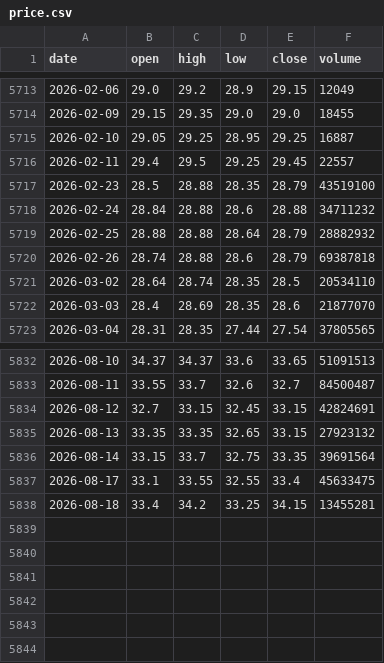
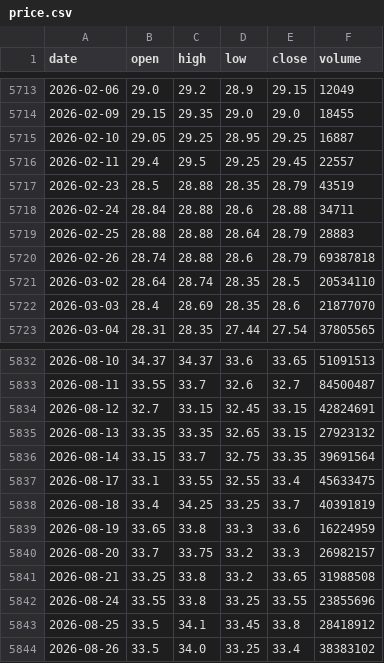
Before and after one commit to shui1133/analysis_ETF, a CSV file: data/2892/price.csv, drawn as a sheet; only a part is shown, gaps mark what is left out.

Commit message:
[bot] update 2892 price

```diff
--- a/data/2892/price.csv
+++ b/data/2892/price.csv
@@ -5716,5 +5716,5 @@ date,open,high,low,close,volume
 2026-02-11,29.4,29.5,29.25,29.45,22557
-2026-02-23,28.5,28.88,28.35,28.79,43519100
-2026-02-24,28.84,28.88,28.6,28.88,34711232
-2026-02-25,28.88,28.88,28.64,28.79,28882932
+2026-02-23,28.5,28.88,28.35,28.79,43519
+2026-02-24,28.84,28.88,28.6,28.88,34711
+2026-02-25,28.88,28.88,28.64,28.79,28883
 2026-02-26,28.74,28.88,28.6,28.79,69387818
@@ -5837,2 +5837,8 @@ date,open,high,low,close,volume
 2026-08-17,33.1,33.55,32.55,33.4,45633475
-2026-08-18,33.4,34.2,33.25,34.15,13455281
+2026-08-18,33.4,34.25,33.25,33.7,40391819
+2026-08-19,33.65,33.8,33.3,33.6,16224959
+2026-08-20,33.7,33.75,33.2,33.3,26982157
+2026-08-21,33.25,33.8,33.2,33.65,31988508
+2026-08-24,33.55,33.8,33.25,33.55,23855696
+2026-08-25,33.5,34.1,33.45,33.8,28418912
+2026-08-26,33.5,34.0,33.25,33.4,38383102
```
